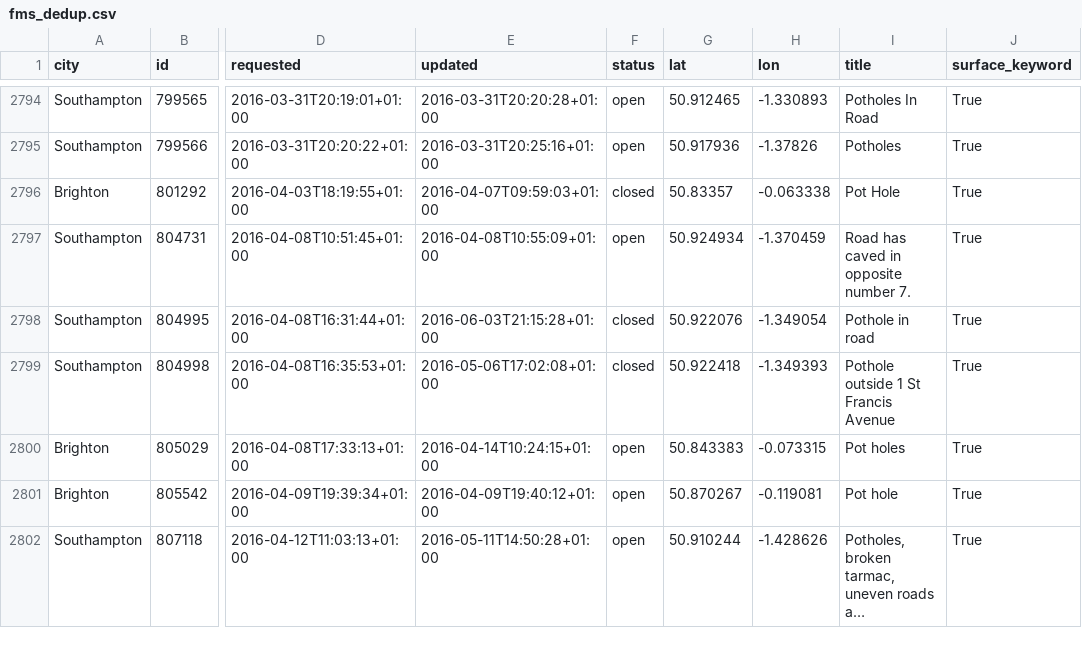
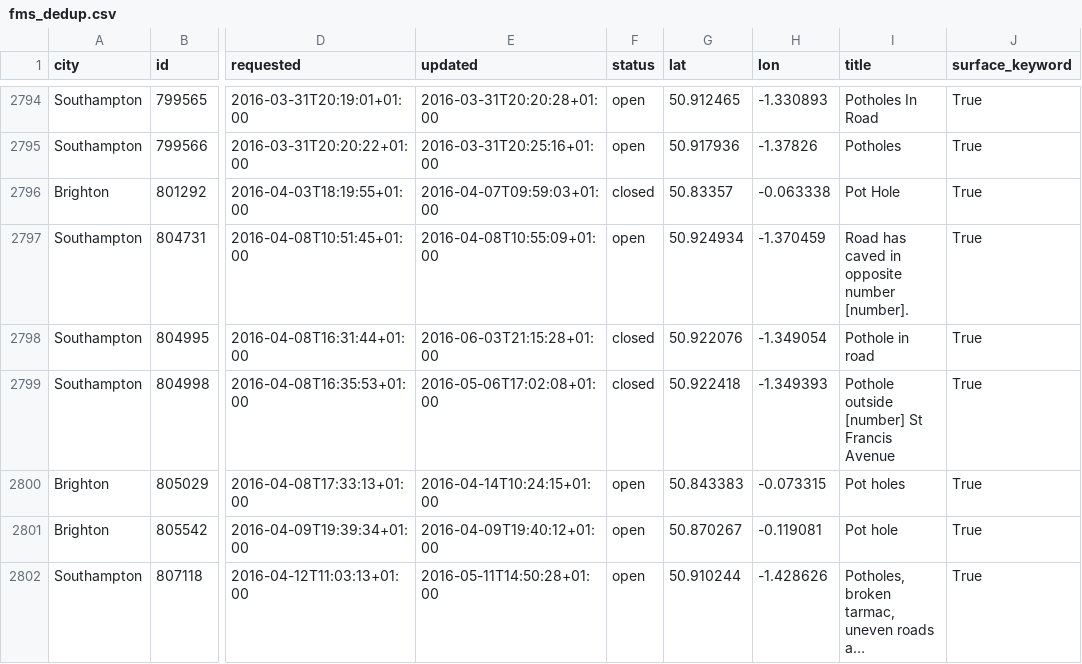
Before and after one commit to ArmaanF-dot/Pothole-simulator-, a CSV file: data/fms_dedup.csv, drawn as a sheet; only a part is shown, gaps mark what is left out; long unchanged cells end in …; the diff covers the shown part only; the diff names each change by its address in the sheet, - before the commit and + after, or states it on an @@ line.

Commit message:
Redact FixMyStreet titles; ingest redacts on rebuild; drop unused root fms_roads_clean.csv

```diff
--- a/data/fms_dedup.csv
+++ b/data/fms_dedup.csv
-I2797 (title): Road has caved in opposite number 7.
+I2797 (title): Road has caved in opposite number [number].
-I2799 (title): Pothole outside 1 St Francis Avenue
+I2799 (title): Pothole outside [number] St Francis Avenue
```
Also changed, not shown: 133 edited cells elsewhere in this file, data/processed/fms_roads_clean.csv, data/processed/fms_snapped.csv, 3 other files.
